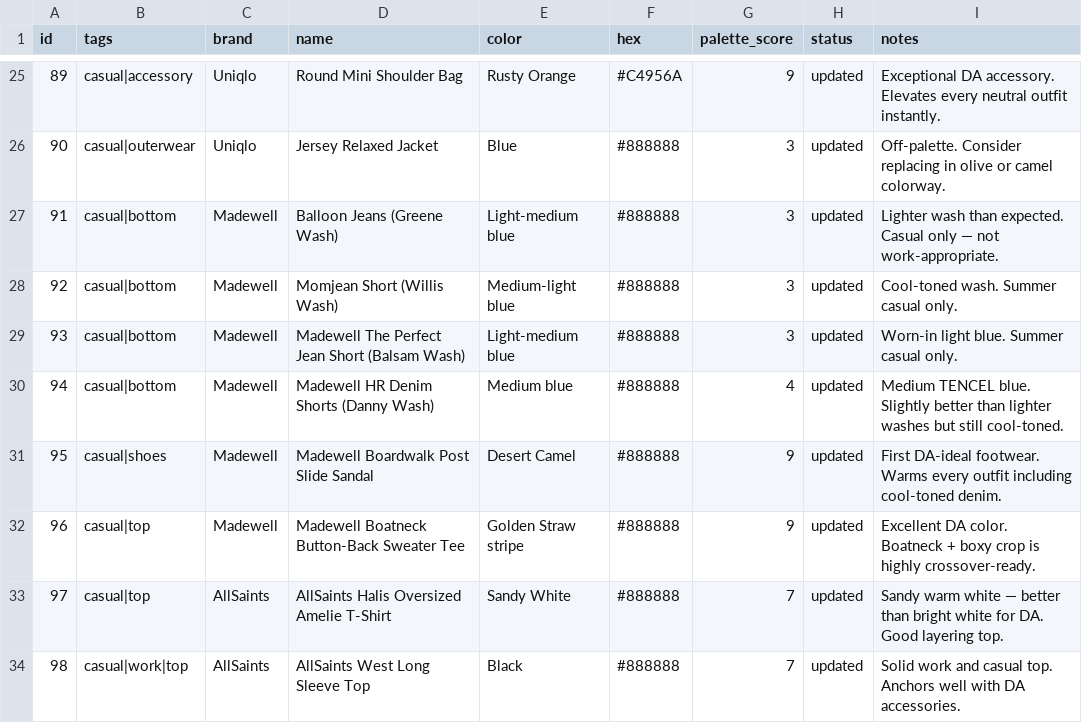
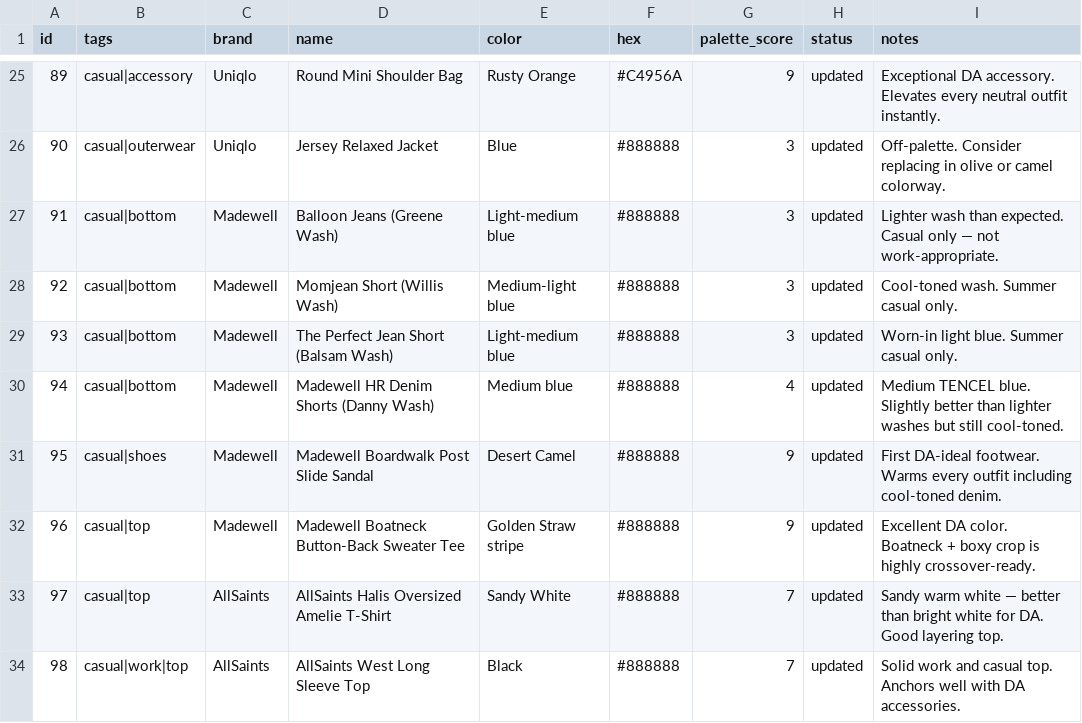
Before and after one commit to nmillere/wardrobe, a CSV file: wardrobe.csv, drawn as a sheet; only a part is shown, gaps mark what is left out.

Commit message:
Update The Perfect Jean Short (Balsam Wash) in wardrobe via MCP

```diff
--- a/wardrobe.csv
+++ b/wardrobe.csv
@@ -28,3 +28,3 @@ id,tags,brand,name,color,hex,palette_score,status,notes
 "92","casual|bottom","Madewell","Momjean Short (Willis Wash)","Medium-light blue","#888888","3","updated","Cool-toned wash. Summer casual only."
-"93","casual|bottom","Madewell","Madewell The Perfect Jean Short (Balsam Wash)","Light-medium blue","#888888","3","updated","Worn-in light blue. Summer casual only."
+"93","casual|bottom","Madewell","The Perfect Jean Short (Balsam Wash)","Light-medium blue","#888888","3","updated","Worn-in light blue. Summer casual only."
 "94","casual|bottom","Madewell","Madewell HR Denim Shorts (Danny Wash)","Medium blue","#888888","4","updated","Medium TENCEL blue. Slightly better than lighter washes but still cool-toned."
```
